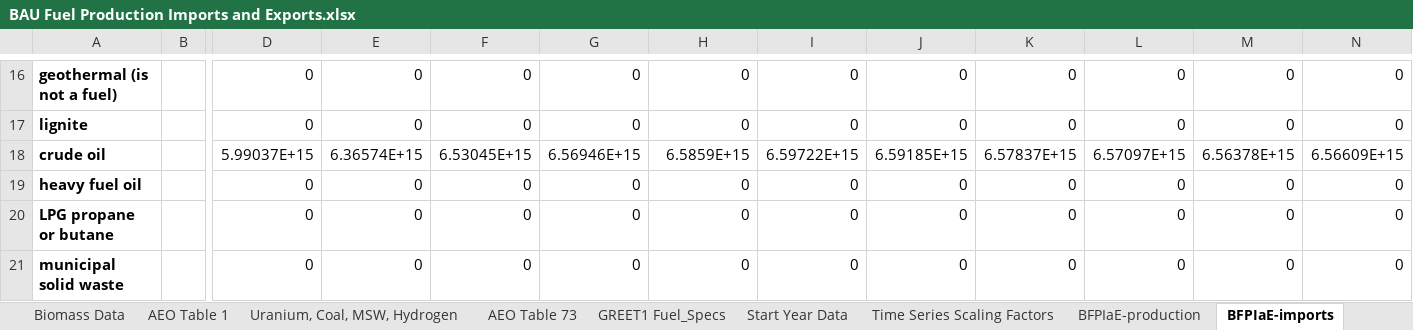
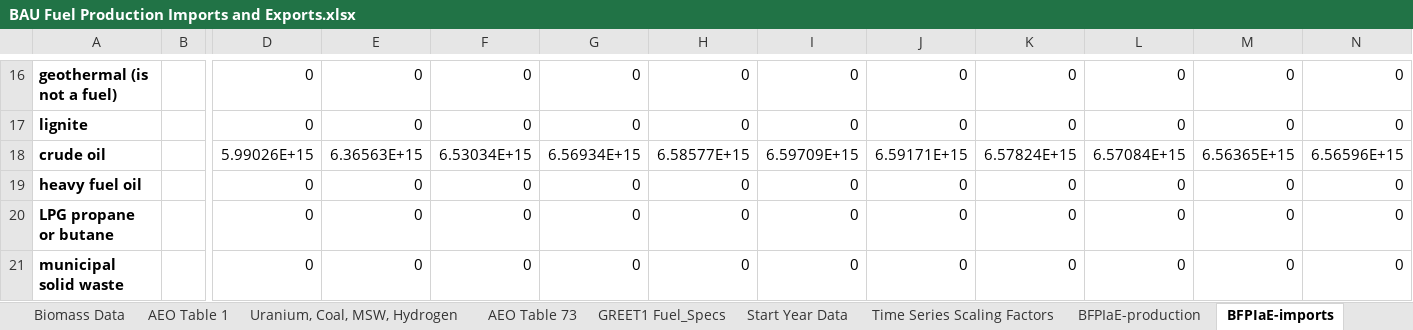
Before and after one commit to EnergyInnovation/eps-louisiana, an Excel workbook: InputData/fuels/BFPIaE/BAU Fuel Production Imports and Exports.xlsx, sheet BFPIaE-imports, drawn as a sheet; only a part is shown, gaps mark what is left out; values as stored, in another font and other column widths than the file's, no borders; removed rows and columns are numbered as before the commit, all else as after; rows hold the shown columns only; the diff names each change by its address in the sheet, - before the commit and + after, or states it on an @@ line.

```diff
--- a/InputData/fuels/BFPIaE/BAU Fuel Production Imports and Exports.xlsx (sheet BFPIaE-imports)
+++ b/InputData/fuels/BFPIaE/BAU Fuel Production Imports and Exports.xlsx (sheet BFPIaE-imports)
-row 18: crude oil |  | 5.99037E+15 | 6.36574E+15 | 6.53045E+15 | 6.56946E+15 | 6.5859E+15 | 6.59722E+15 | 6.59185E+15 | 6.57837E+15 | 6.57097E+15 | 6.56378E+15 | 6.56609E+15
+row 18: crude oil |  | 5.99026E+15 | 6.36563E+15 | 6.53034E+15 | 6.56934E+15 | 6.58577E+15 | 6.59709E+15 | 6.59171E+15 | 6.57824E+15 | 6.57084E+15 | 6.56365E+15 | 6.56596E+15
```
Also changed, not shown: sheet BFPIaE-production, InputData/elec/ARpUIiRC/Ann Ret per Unit Inc in Relative Cost.xlsx, InputData/indst/BIFUbC/BAU Industrial Fuel Use before CCS.xlsx, 9 other files.
